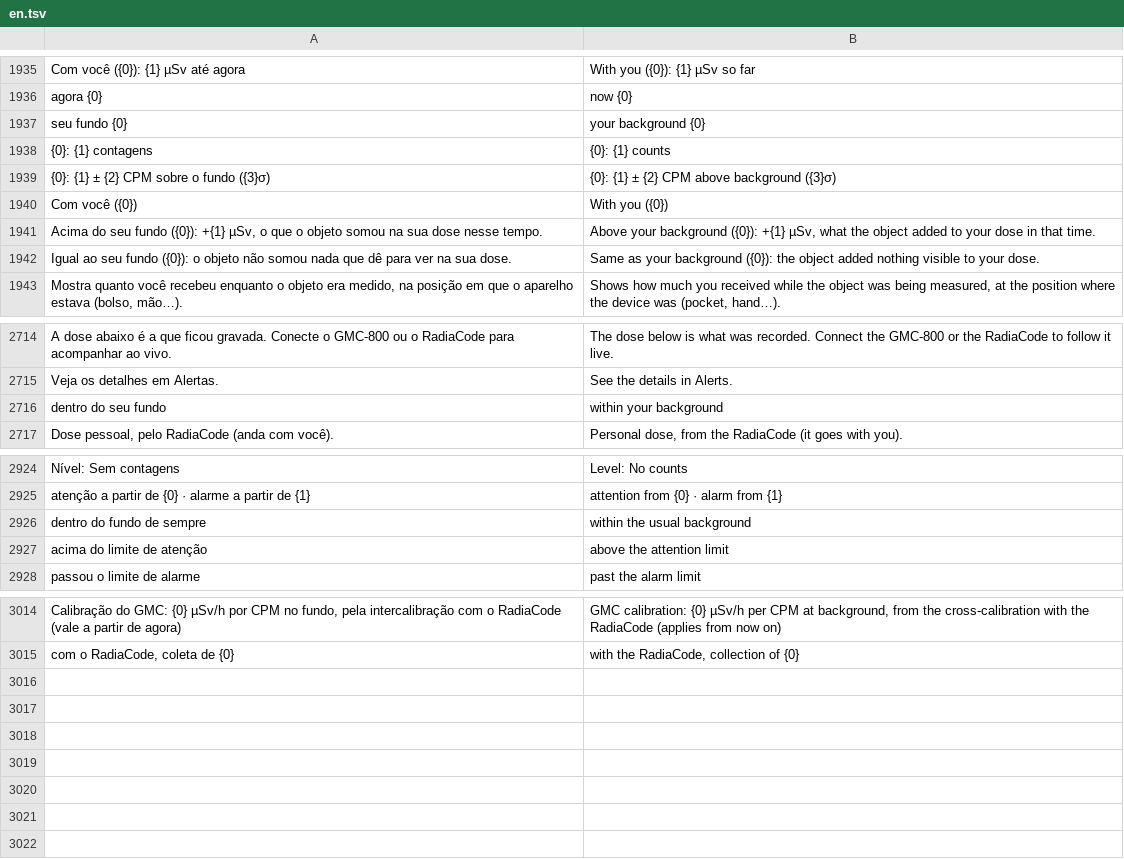
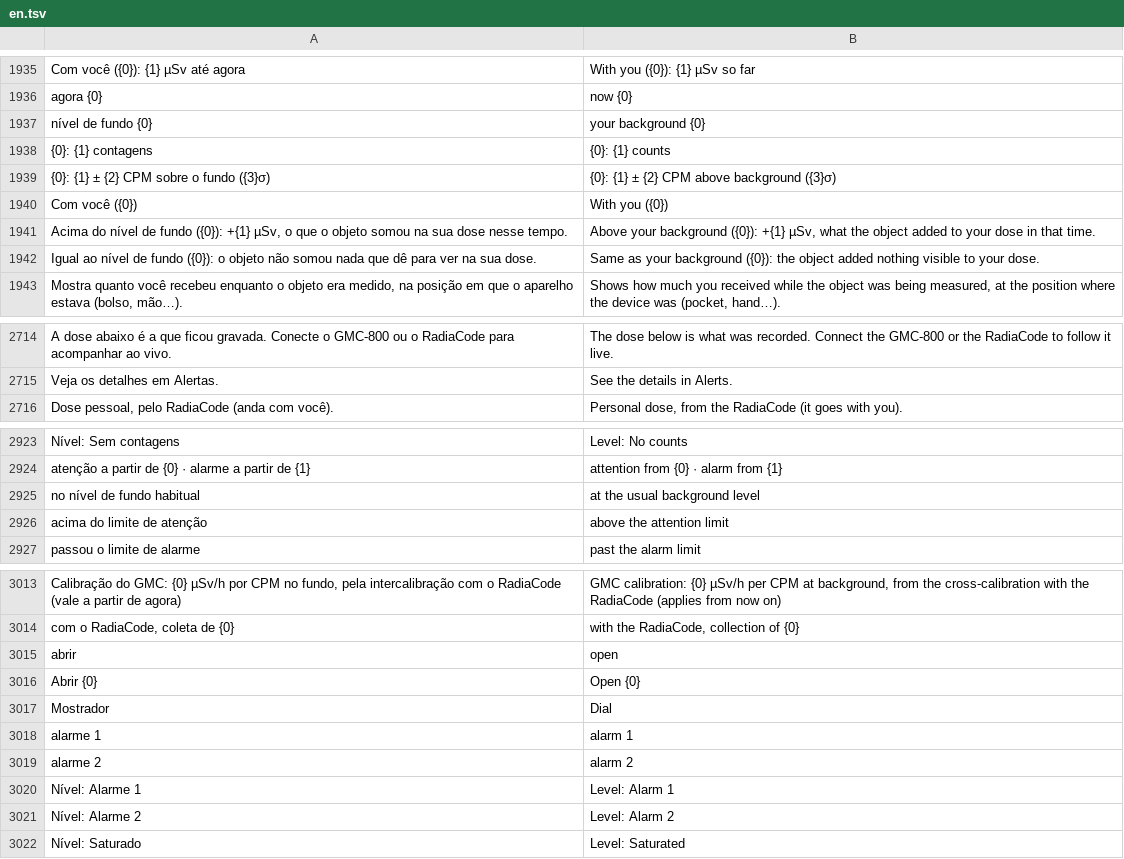
Before and after one commit to matheusAFreitas/radlog, a TSV file: internal/i18n/en.tsv, drawn as a sheet; only a part is shown, gaps mark what is left out; the diff covers the shown part only.

```diff
--- a/internal/i18n/en.tsv
+++ b/internal/i18n/en.tsv
@@ -1936,3 +1936,3 @@ Com você ({0}): {1} µSv até agora	With you ({0}): {1} µSv so far
 agora {0}	now {0}
-seu fundo {0}	your background {0}
+nível de fundo {0}	your background {0}
 {0}: {1} contagens	{0}: {1} counts
@@ -1940,4 +1940,4 @@ seu fundo {0}	your background {0}
 Com você ({0})	With you ({0})
-Acima do seu fundo ({0}): +{1} µSv, o que o objeto somou na sua dose nesse tempo.	Above your background ({0}): +{1} µSv, what the object added to your dose in that time.
-Igual ao seu fundo ({0}): o objeto não somou nada que dê para ver na sua dose.	Same as your background ({0}): the object added nothing visible to your dose.
+Acima do nível de fundo ({0}): +{1} µSv, o que o objeto somou na sua dose nesse tempo.	Above your background ({0}): +{1} µSv, what the object added to your dose in that time.
+Igual ao nível de fundo ({0}): o objeto não somou nada que dê para ver na sua dose.	Same as your background ({0}): the object added nothing visible to your dose.
 Mostra quanto você recebeu enquanto o objeto era medido, na posição em que o aparelho estava (bolso, mão…).	Shows how much you received while the object was being measured, at the position where the device was (pocket, hand…).
@@ -2715,3 +2715,2 @@ A dose abaixo é a que ficou gravada. Conecte o GMC-800 ou o RadiaCode para acom
 Veja os detalhes em Alertas.	See the details in Alerts.
-dentro do seu fundo	within your background
 Dose pessoal, pelo RadiaCode (anda com você).	Personal dose, from the RadiaCode (it goes with you).
@@ -2925,3 +2924,3 @@ Nível: Sem contagens	Level: No counts
 atenção a partir de {0} · alarme a partir de {1}	attention from {0} · alarm from {1}
-dentro do fundo de sempre	within the usual background
+no nível de fundo habitual	at the usual background level
 acima do limite de atenção	above the attention limit
@@ -3015 +3014,9 @@ Calibração do GMC: {0} µSv/h por CPM no fundo, pela intercalibração com o R
 com o RadiaCode, coleta de {0}	with the RadiaCode, collection of {0}
+abrir	open
+Abrir {0}	Open {0}
+Mostrador	Dial
+alarme 1	alarm 1
+alarme 2	alarm 2
+Nível: Alarme 1	Level: Alarm 1
+Nível: Alarme 2	Level: Alarm 2
+Nível: Saturado	Level: Saturated
```
Also changed, not shown: 10 edited cells elsewhere in this file, 12 other files.
